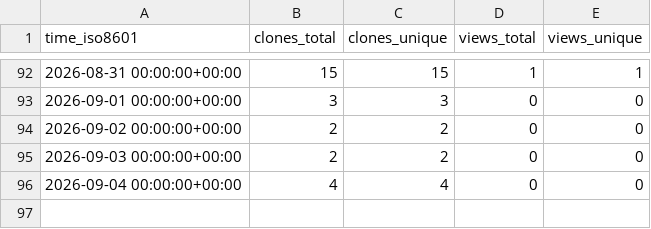
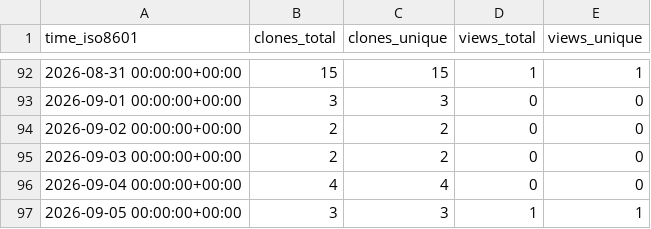
Before and after one commit to Ladbaby/Tresor, a CSV file: Ladbaby/Tresor/ghrs-data/views_clones_aggregate.csv, drawn as a sheet; only a part is shown, gaps mark what is left out.

```diff
--- a/Ladbaby/Tresor/ghrs-data/views_clones_aggregate.csv
+++ b/Ladbaby/Tresor/ghrs-data/views_clones_aggregate.csv
@@ -96 +96,2 @@ time_iso8601,clones_total,clones_unique,views_total,views_unique
 2026-09-04 00:00:00+00:00,4,4,0,0
+2026-09-05 00:00:00+00:00,3,3,1,1
```
Also changed, not shown: 1 other file.
